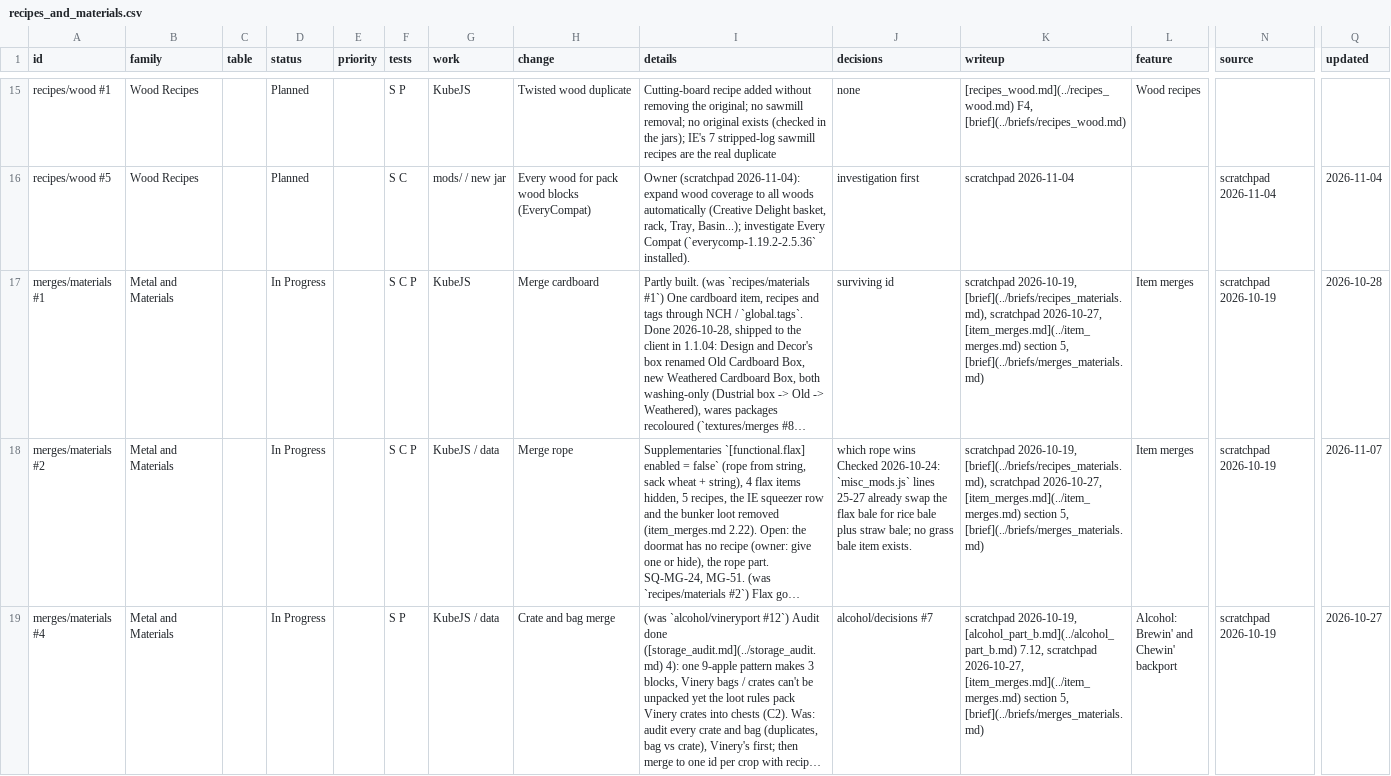
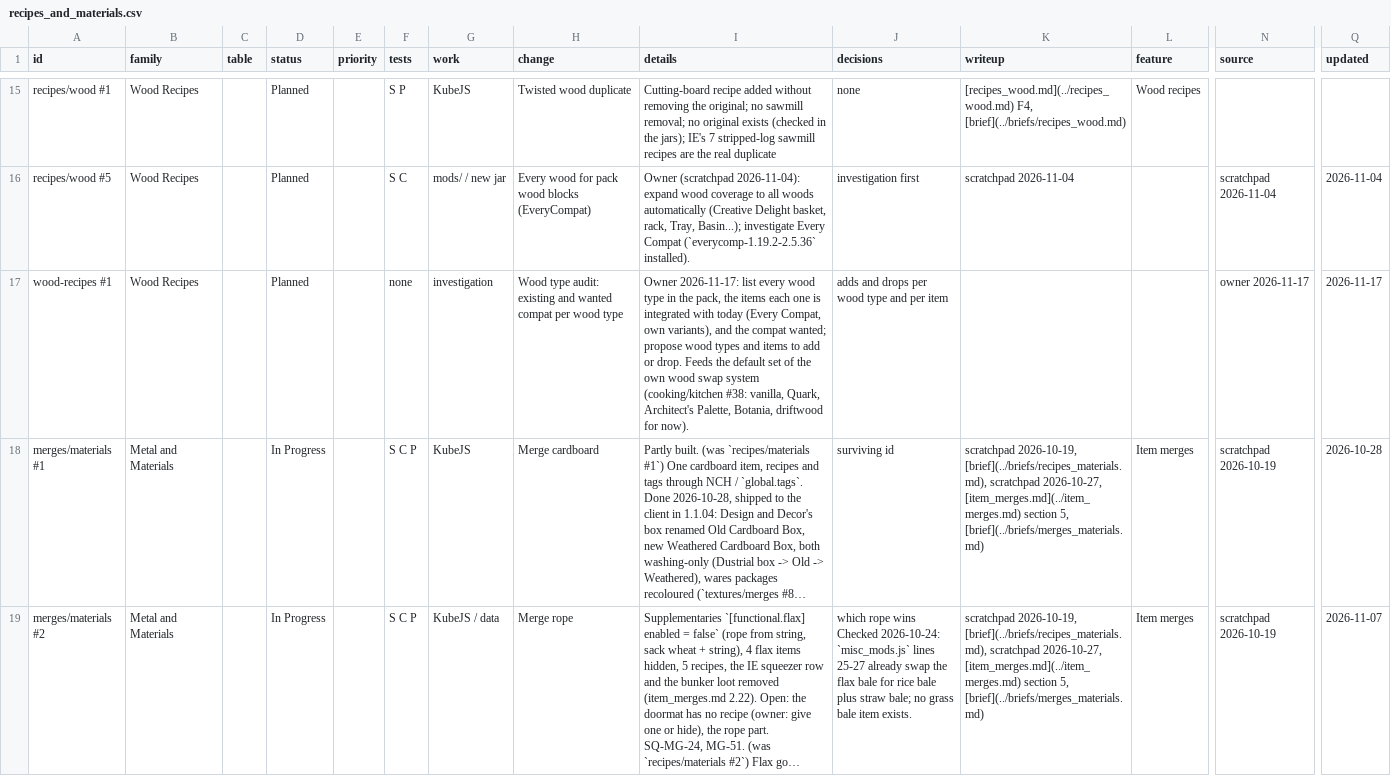
Before and after one commit to SaintAlfonzo/CreativeEngineering, a CSV file: feature_writeup/todo/rows/recipes_and_materials.csv, drawn as a sheet; only a part is shown, gaps mark what is left out; the shorter side is filled out with more unchanged rows; long unchanged cells end in …; rows hold the shown columns only; the diff names each change by its address in the sheet, - before the commit and + after, or states it on an @@ line.

```diff
--- a/feature_writeup/todo/rows/recipes_and_materials.csv
+++ b/feature_writeup/todo/rows/recipes_and_materials.csv
+row 17: wood-recipes #1 | Wood Recipes |  | Planned |  | none | investigation | Wood type audit: existing and wanted compat per wood type | Owner 2026-11-17: list every wood type in the pack, the items each one is integrated with today (Every Compat, own variants), and the compat wanted; propose wood types and items to add or drop. Feeds the default set of the own wood swap system (cooking/kitchen #38: vanilla, Quark, Architect's Palette, Botania, driftwood for now). | adds and drops per wood type and per item |  |  | owner 2026-11-17 | 2026-11-17
```
Also changed, not shown: feature_writeup/todo/rows/baking_and_sweets.csv, feature_writeup/todo/rows/creative_delight.csv, 4 other files.
